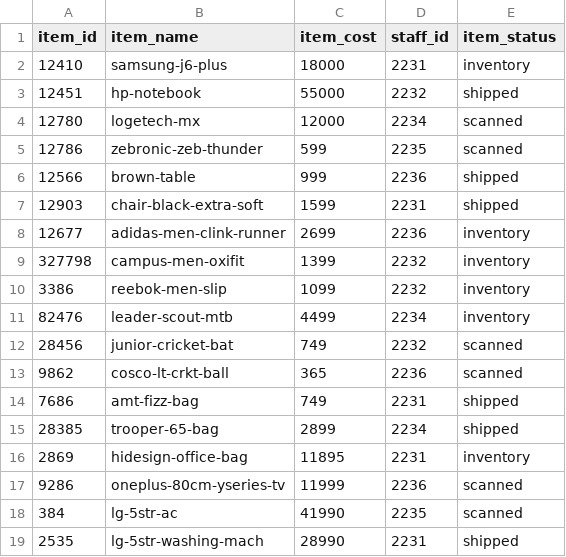
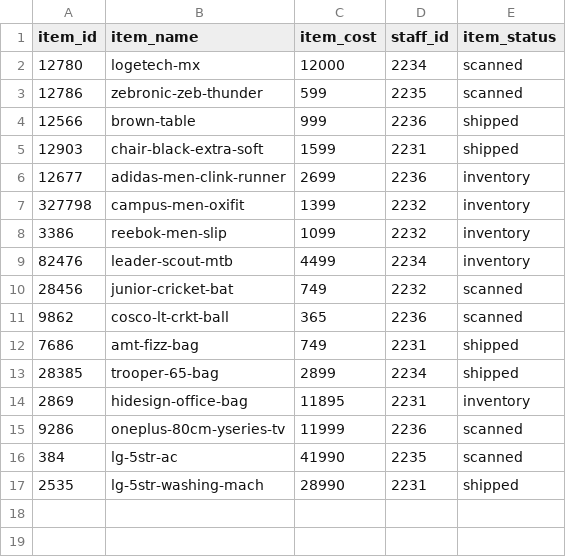
Before and after one commit to ayushk-singh/Inventory-management, a CSV file: data/item-status.csv, drawn as a sheet.

```diff
--- a/data/item-status.csv
+++ b/data/item-status.csv
@@ -1,4 +1,2 @@
 item_id,item_name,item_cost,staff_id,item_status
-12410,samsung-j6-plus,18000,2231,inventory
-12451,hp-notebook,55000,2232,shipped
 12780,logetech-mx,12000,2234,scanned
```
Also changed, not shown: data/item-detail.csv, 1 other file.
